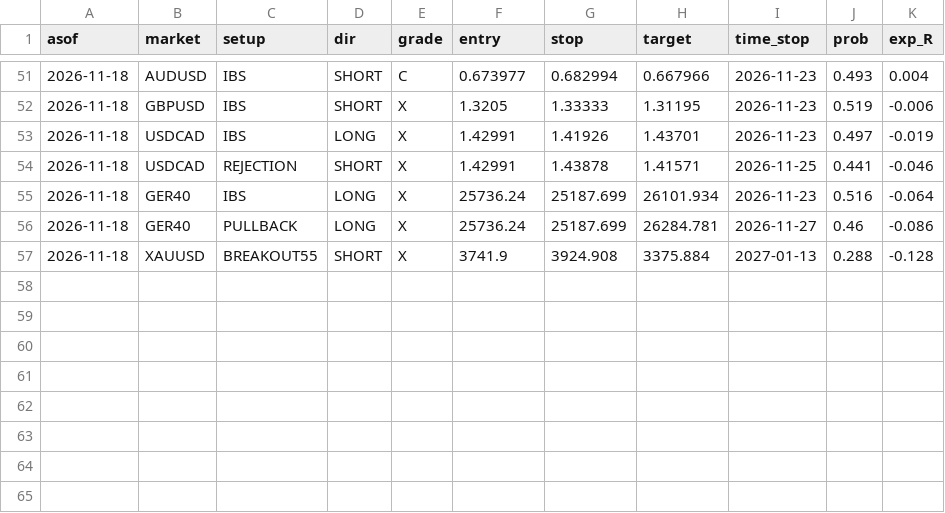
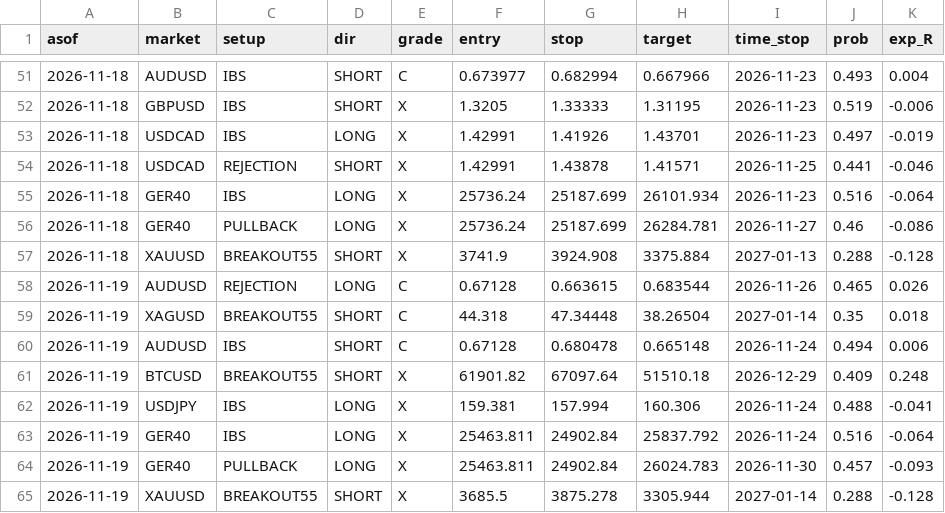
Before and after one commit to kamalelmesbahi45-design/trading-bot, a CSV file: data/signal_log.csv, drawn as a sheet; only a part is shown, gaps mark what is left out.

```diff
--- a/data/signal_log.csv
+++ b/data/signal_log.csv
@@ -57 +57,9 @@ asof,market,setup,dir,grade,entry,stop,target,time_stop,prob,exp_R
 2026-11-18,XAUUSD,BREAKOUT55,SHORT,X,3741.9,3924.908,3375.884,2027-01-13,0.288,-0.128
+2026-11-19,AUDUSD,REJECTION,LONG,C,0.67128,0.663615,0.683544,2026-11-26,0.465,0.026
+2026-11-19,XAGUSD,BREAKOUT55,SHORT,C,44.318,47.34448,38.26504,2027-01-14,0.35,0.018
+2026-11-19,AUDUSD,IBS,SHORT,C,0.67128,0.680478,0.665148,2026-11-24,0.494,0.006
+2026-11-19,BTCUSD,BREAKOUT55,SHORT,X,61901.82,67097.64,51510.18,2026-12-29,0.409,0.248
+2026-11-19,USDJPY,IBS,LONG,X,159.381,157.994,160.306,2026-11-24,0.488,-0.041
+2026-11-19,GER40,IBS,LONG,X,25463.811,24902.84,25837.792,2026-11-24,0.516,-0.064
+2026-11-19,GER40,PULLBACK,LONG,X,25463.811,24902.84,26024.783,2026-11-30,0.457,-0.093
+2026-11-19,XAUUSD,BREAKOUT55,SHORT,X,3685.5,3875.278,3305.944,2027-01-14,0.288,-0.128
```
Also changed, not shown: 3 other files.
